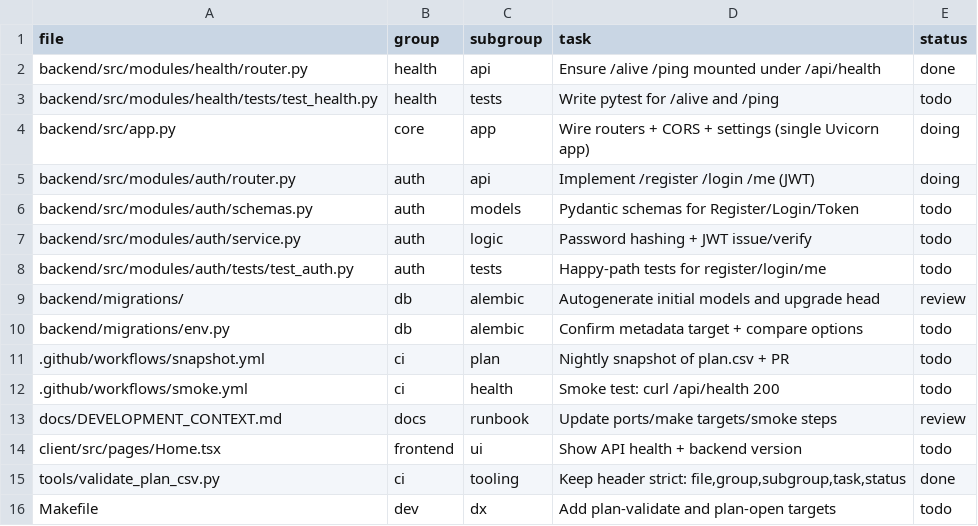
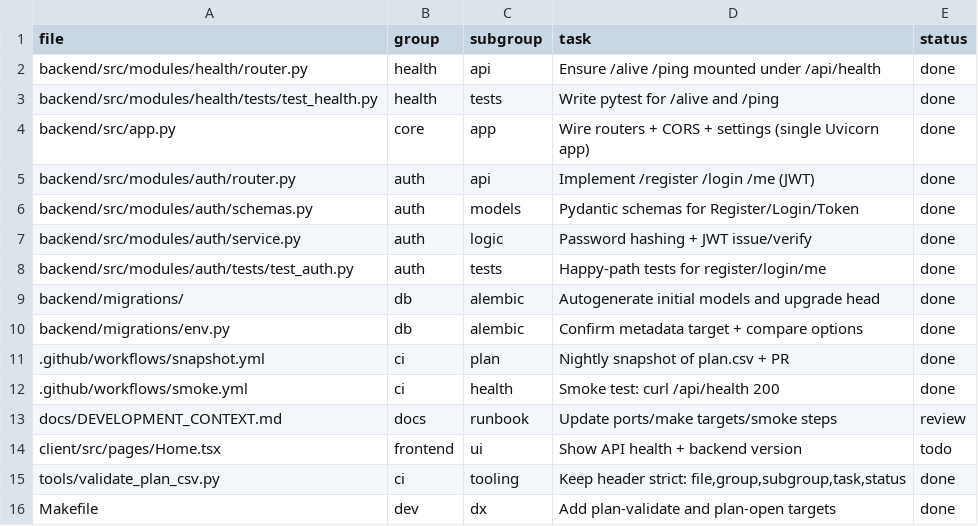
Before and after one commit to robert1948/autorisen, a CSV file: data/plan.csv, drawn as a sheet.

Commit message:
plan: mark sprint auth and health tasks done

```diff
--- a/data/plan.csv
+++ b/data/plan.csv
@@ -2,12 +2,12 @@ file,group,subgroup,task,status
 backend/src/modules/health/router.py,health,api,Ensure /alive /ping mounted under /api/health,done
-backend/src/modules/health/tests/test_health.py,health,tests,Write pytest for /alive and /ping,todo
-backend/src/app.py,core,app,Wire routers + CORS + settings (single Uvicorn app),doing
-backend/src/modules/auth/router.py,auth,api,Implement /register /login /me (JWT),doing
-backend/src/modules/auth/schemas.py,auth,models,Pydantic schemas for Register/Login/Token,todo
-backend/src/modules/auth/service.py,auth,logic,Password hashing + JWT issue/verify,todo
-backend/src/modules/auth/tests/test_auth.py,auth,tests,Happy-path tests for register/login/me,todo
-backend/migrations/,db,alembic,Autogenerate initial models and upgrade head,review
-backend/migrations/env.py,db,alembic,Confirm metadata target + compare options,todo
-.github/workflows/snapshot.yml,ci,plan,Nightly snapshot of plan.csv + PR,todo
-.github/workflows/smoke.yml,ci,health,Smoke test: curl /api/health 200,todo
+backend/src/modules/health/tests/test_health.py,health,tests,Write pytest for /alive and /ping,done
+backend/src/app.py,core,app,Wire routers + CORS + settings (single Uvicorn app),done
+backend/src/modules/auth/router.py,auth,api,Implement /register /login /me (JWT),done
+backend/src/modules/auth/schemas.py,auth,models,Pydantic schemas for Register/Login/Token,done
+backend/src/modules/auth/service.py,auth,logic,Password hashing + JWT issue/verify,done
+backend/src/modules/auth/tests/test_auth.py,auth,tests,Happy-path tests for register/login/me,done
+backend/migrations/,db,alembic,Autogenerate initial models and upgrade head,done
+backend/migrations/env.py,db,alembic,Confirm metadata target + compare options,done
+.github/workflows/snapshot.yml,ci,plan,Nightly snapshot of plan.csv + PR,done
+.github/workflows/smoke.yml,ci,health,Smoke test: curl /api/health 200,done
 docs/DEVELOPMENT_CONTEXT.md,docs,runbook,Update ports/make targets/smoke steps,review
@@ -15,2 +15,2 @@ client/src/pages/Home.tsx,frontend,ui,Show API health + backend version,todo
 "tools/validate_plan_csv.py",ci,tooling,"Keep header strict: file,group,subgroup,task,status",done
-Makefile,dev,dx,Add plan-validate and plan-open targets,todo
+Makefile,dev,dx,Add plan-validate and plan-open targets,done
```
